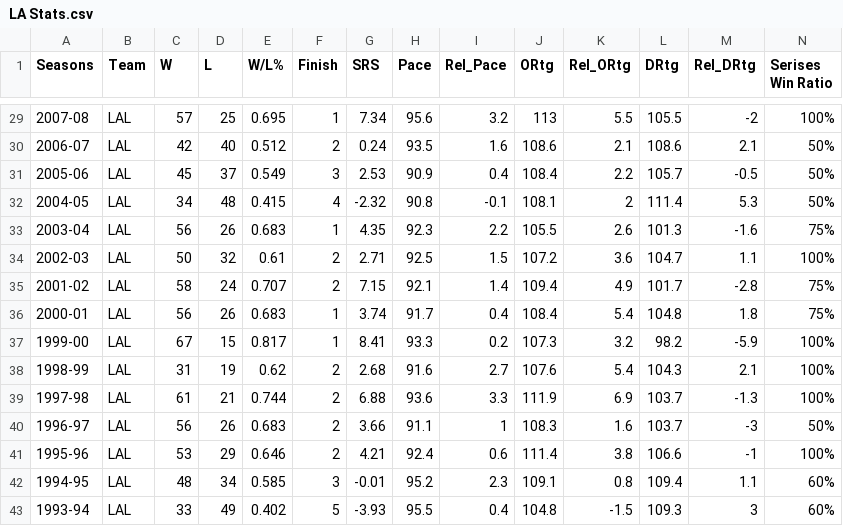
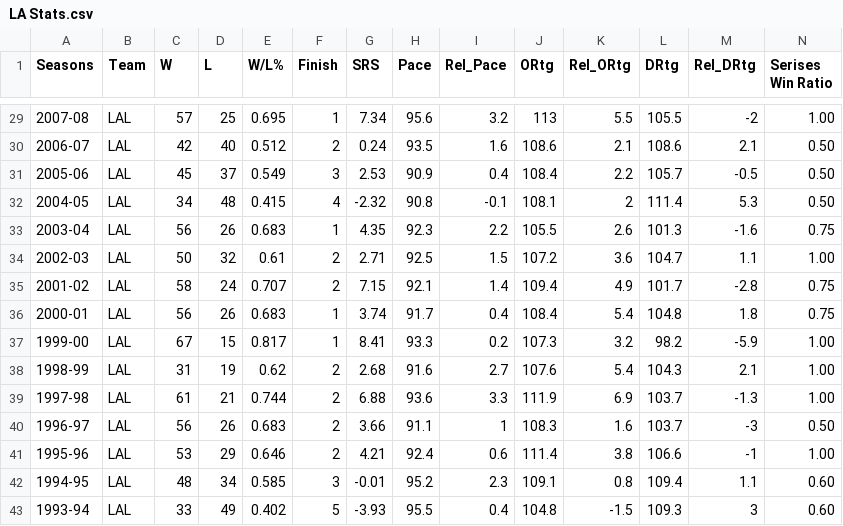
Before and after one commit to VIDIT110299/Applied-Plotting-Charting-Data-Representation-in-Python, a CSV file: Week-4/LA Stats.csv, drawn as a sheet; only a part is shown, gaps mark what is left out; the diff covers the shown part only.

```diff
--- a/Week-4/LA Stats.csv
+++ b/Week-4/LA Stats.csv
@@ -29,15 +29,15 @@ Seasons,Team,W,L,W/L%,Finish,SRS,Pace,Rel_Pace,ORtg,Rel_ORtg,DRtg,Rel_DRtg,Seris
-2007-08,LAL,57,25,0.695,1,7.34,95.6,3.2,113,5.5,105.5,-2,100%
-2006-07,LAL,42,40,0.512,2,0.24,93.5,1.6,108.6,2.1,108.6,2.1,50%
-2005-06,LAL,45,37,0.549,3,2.53,90.9,0.4,108.4,2.2,105.7,-0.5,50%
-2004-05,LAL,34,48,0.415,4,-2.32,90.8,-0.1,108.1,2,111.4,5.3,50%
-2003-04,LAL,56,26,0.683,1,4.35,92.3,2.2,105.5,2.6,101.3,-1.6,75%
-2002-03,LAL,50,32,0.61,2,2.71,92.5,1.5,107.2,3.6,104.7,1.1,100%
-2001-02,LAL,58,24,0.707,2,7.15,92.1,1.4,109.4,4.9,101.7,-2.8,75%
-2000-01,LAL,56,26,0.683,1,3.74,91.7,0.4,108.4,5.4,104.8,1.8,75%
-1999-00,LAL,67,15,0.817,1,8.41,93.3,0.2,107.3,3.2,98.2,-5.9,100%
-1998-99,LAL,31,19,0.62,2,2.68,91.6,2.7,107.6,5.4,104.3,2.1,100%
-1997-98,LAL,61,21,0.744,2,6.88,93.6,3.3,111.9,6.9,103.7,-1.3,100%
-1996-97,LAL,56,26,0.683,2,3.66,91.1,1,108.3,1.6,103.7,-3,50%
-1995-96,LAL,53,29,0.646,2,4.21,92.4,0.6,111.4,3.8,106.6,-1,100%
-1994-95,LAL,48,34,0.585,3,-0.01,95.2,2.3,109.1,0.8,109.4,1.1,60%
-1993-94,LAL,33,49,0.402,5,-3.93,95.5,0.4,104.8,-1.5,109.3,3,60%
+2007-08,LAL,57,25,0.695,1,7.34,95.6,3.2,113,5.5,105.5,-2,1.00
+2006-07,LAL,42,40,0.512,2,0.24,93.5,1.6,108.6,2.1,108.6,2.1,0.50
+2005-06,LAL,45,37,0.549,3,2.53,90.9,0.4,108.4,2.2,105.7,-0.5,0.50
+2004-05,LAL,34,48,0.415,4,-2.32,90.8,-0.1,108.1,2,111.4,5.3,0.50
+2003-04,LAL,56,26,0.683,1,4.35,92.3,2.2,105.5,2.6,101.3,-1.6,0.75
+2002-03,LAL,50,32,0.61,2,2.71,92.5,1.5,107.2,3.6,104.7,1.1,1.00
+2001-02,LAL,58,24,0.707,2,7.15,92.1,1.4,109.4,4.9,101.7,-2.8,0.75
+2000-01,LAL,56,26,0.683,1,3.74,91.7,0.4,108.4,5.4,104.8,1.8,0.75
+1999-00,LAL,67,15,0.817,1,8.41,93.3,0.2,107.3,3.2,98.2,-5.9,1.00
+1998-99,LAL,31,19,0.62,2,2.68,91.6,2.7,107.6,5.4,104.3,2.1,1.00
+1997-98,LAL,61,21,0.744,2,6.88,93.6,3.3,111.9,6.9,103.7,-1.3,1.00
+1996-97,LAL,56,26,0.683,2,3.66,91.1,1,108.3,1.6,103.7,-3,0.50
+1995-96,LAL,53,29,0.646,2,4.21,92.4,0.6,111.4,3.8,106.6,-1,1.00
+1994-95,LAL,48,34,0.585,3,-0.01,95.2,2.3,109.1,0.8,109.4,1.1,0.60
+1993-94,LAL,33,49,0.402,5,-3.93,95.5,0.4,104.8,-1.5,109.3,3,0.60
```
Also changed, not shown: 27 edited cells elsewhere in this file, 2 other files.
